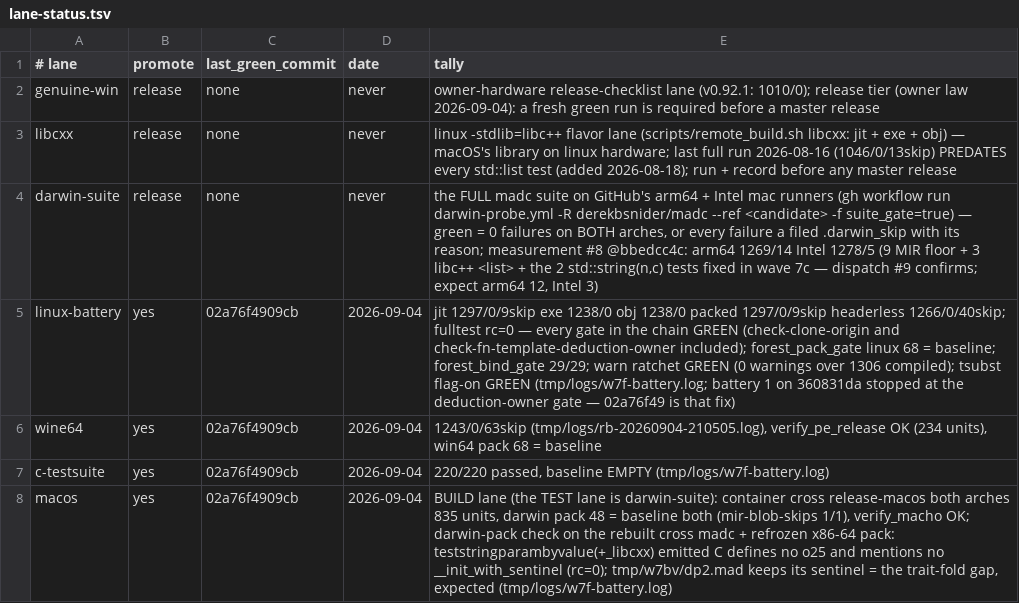
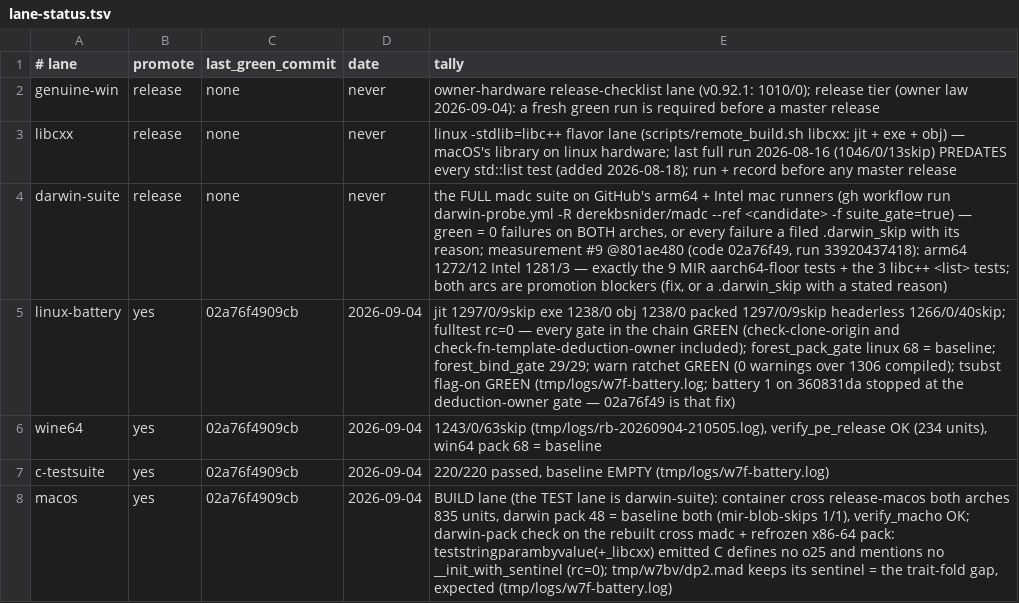
Before and after one commit to derekbsnider/madc, a TSV file: docs/lane-status.tsv, drawn as a sheet.

Commit message:
plan + status + ledger note: darwin measurement #9 (run 33920437418 @801ae480, code 02a76f49) — arm64 1272/12/22skip, Intel 1281/3/22skip, exactly the wave-7c prediction: the Intel 3 are the libc++ <list> tests (testforeachiter, testphpdumpiter, testptrcmpupcast), arm64 adds the 9 MIR aarch64-floor tests (list unchanged); passes +3 per arch (the two std::string(n, c) tests closed by wave 7c and the new testdeductionconflict), zero new failures, zero c2mir warnings in both suite logs, runner mac battery 10/1 both (the include-free value intrinsic, the standing known-open), exe lane advisory. The darwin residue is now exactly the two arcs — libc++ <list> two-phase completion (owner scope; never worked) and the MIR aarch64 floor — both promotion blockers under the 2026-09-04 all-lanes law; the darwin-suite ledger row's note names them. The owner dispatched the run as suite_gate=fals, which the workflow's = "true" test reads as measurement mode. Docs only.

```diff
--- a/docs/lane-status.tsv
+++ b/docs/lane-status.tsv
@@ -3,3 +3,3 @@ genuine-win	release	none	never	owner-hardware release-checklist lane (v0.92.1: 1
 libcxx	release	none	never	linux -stdlib=libc++ flavor lane (scripts/remote_build.sh libcxx: jit + exe + obj) — macOS's library on linux hardware; last full run 2026-08-16 (1046/0/13skip) PREDATES every std::list test (added 2026-08-18); run + record before any master release
-darwin-suite	release	none	never	the FULL madc suite on GitHub's arm64 + Intel mac runners (gh workflow run darwin-probe.yml -R derekbsnider/madc --ref <candidate> -f suite_gate=true) — green = 0 failures on BOTH arches, or every failure a filed .darwin_skip with its reason; measurement #8 @bbedcc4c: arm64 1269/14 Intel 1278/5 (9 MIR floor + 3 libc++ <list> + the 2 std::string(n,c) tests fixed in wave 7c — dispatch #9 confirms; expect arm64 12, Intel 3)
+darwin-suite	release	none	never	the FULL madc suite on GitHub's arm64 + Intel mac runners (gh workflow run darwin-probe.yml -R derekbsnider/madc --ref <candidate> -f suite_gate=true) — green = 0 failures on BOTH arches, or every failure a filed .darwin_skip with its reason; measurement #9 @801ae480 (code 02a76f49, run 33920437418): arm64 1272/12 Intel 1281/3 — exactly the 9 MIR aarch64-floor tests + the 3 libc++ <list> tests; both arcs are promotion blockers (fix, or a .darwin_skip with a stated reason)
 linux-battery	yes	02a76f4909cb	2026-09-04	jit 1297/0/9skip exe 1238/0 obj 1238/0 packed 1297/0/9skip headerless 1266/0/40skip; fulltest rc=0 — every gate in the chain GREEN (check-clone-origin and check-fn-template-deduction-owner included); forest_pack_gate linux 68 = baseline; forest_bind_gate 29/29; warn ratchet GREEN (0 warnings over 1306 compiled); tsubst flag-on GREEN (tmp/logs/w7f-battery.log; battery 1 on 360831da stopped at the deduction-owner gate — 02a76f49 is that fix)
```
Also changed, not shown: 2 other files.
